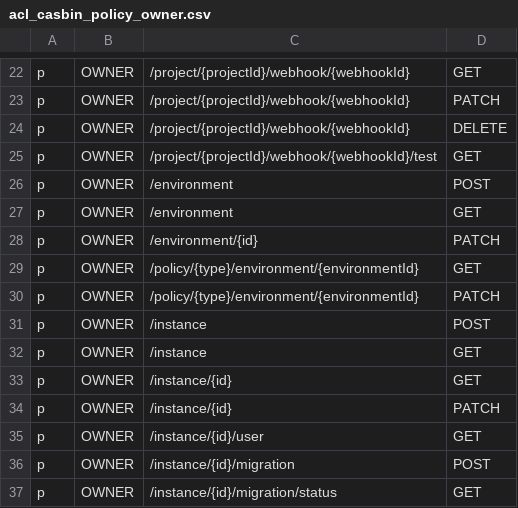
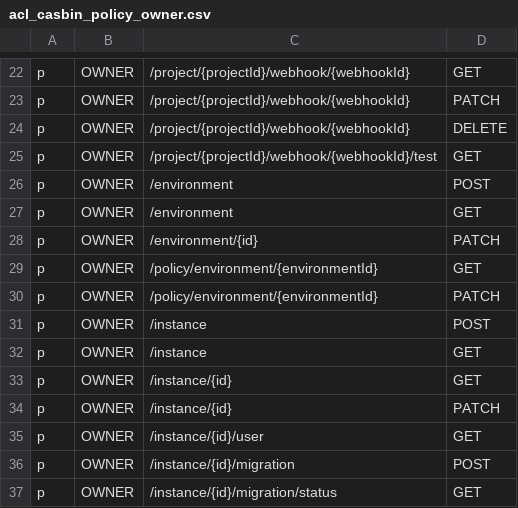
Before and after one commit to bytebase/bytebase, a CSV file: server/acl_casbin_policy_owner.csv, drawn as a sheet; only a part is shown, gaps mark what is left out.

Commit message:
policy API: move type from path to query parameter.

```diff
--- a/server/acl_casbin_policy_owner.csv
+++ b/server/acl_casbin_policy_owner.csv
@@ -28,4 +28,4 @@ p, OWNER, /environment, GET
 p, OWNER, /environment/{id}, PATCH
-p, OWNER, /policy/{type}/environment/{environmentId}, GET
-p, OWNER, /policy/{type}/environment/{environmentId}, PATCH
+p, OWNER, /policy/environment/{environmentId}, GET
+p, OWNER, /policy/environment/{environmentId}, PATCH
 p, OWNER, /instance, POST
```
Also changed, not shown: server/acl_casbin_policy_dba.csv, server/acl_casbin_policy_developer.csv, 1 other file.
